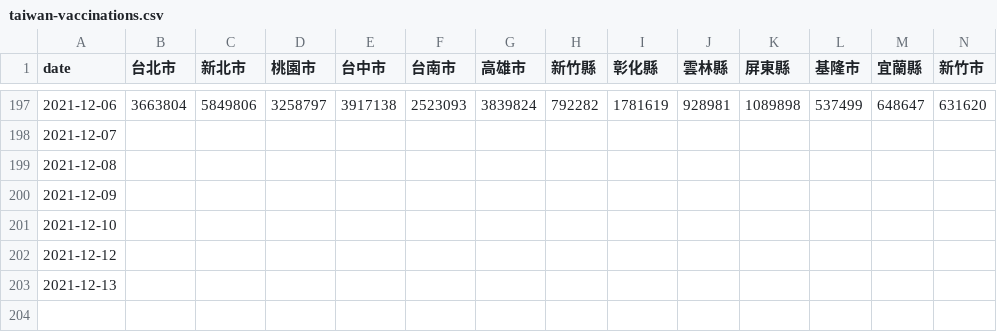
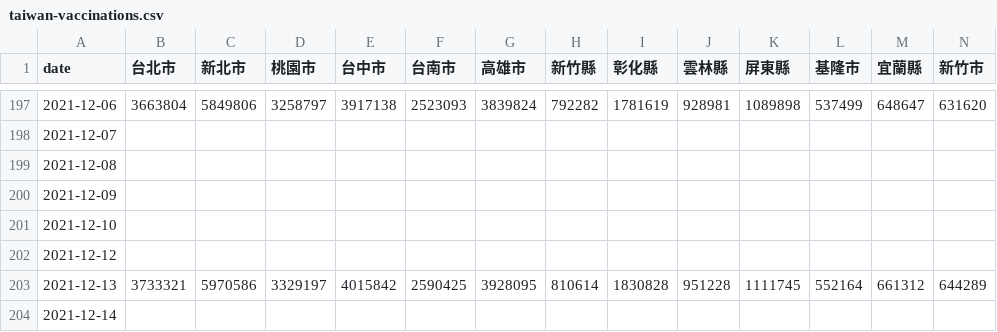
Before and after one commit to cwgrouptw/data, a CSV file: covid-19/taiwan-vaccinations.csv, drawn as a sheet; only a part is shown, gaps mark what is left out; rows hold the shown columns only; the diff covers the shown part only; the diff names each change by its address in the sheet, - before the commit and + after, or states it on an @@ line.

Commit message:
Flat: latest data (2021-12-15T12:27:46.052Z) {   "date": "2021-12-15T12:27:46.052Z",   "files": [     {       "name": "covid-19/taiwan-vaccinations.csv",       "deltaBytes": 241,       "source": "https://web.cw.com.tw/covid-live-updates-2021/data/taiwan-vaccinations.csv"     }   ] }

```diff
--- a/covid-19/taiwan-vaccinations.csv
+++ b/covid-19/taiwan-vaccinations.csv
-B203 (台北市): (empty)
+B203 (台北市): 3733321
-C203 (新北市): (empty)
+C203 (新北市): 5970586
-D203 (桃園市): (empty)
+D203 (桃園市): 3329197
-E203 (台中市): (empty)
+E203 (台中市): 4015842
-F203 (台南市): (empty)
+F203 (台南市): 2590425
-G203 (高雄市): (empty)
+G203 (高雄市): 3928095
-H203 (新竹縣): (empty)
+H203 (新竹縣): 810614
-I203 (彰化縣): (empty)
+I203 (彰化縣): 1830828
-J203 (雲林縣): (empty)
+J203 (雲林縣): 951228
-K203 (屏東縣): (empty)
+K203 (屏東縣): 1111745
-L203 (基隆市): (empty)
+L203 (基隆市): 552164
-M203 (宜蘭縣): (empty)
+M203 (宜蘭縣): 661312
-N203 (新竹市): (empty)
+N203 (新竹市): 644289
+row 204: 2021-12-14
```
Also changed, not shown: 9 edited cells elsewhere in this file.
